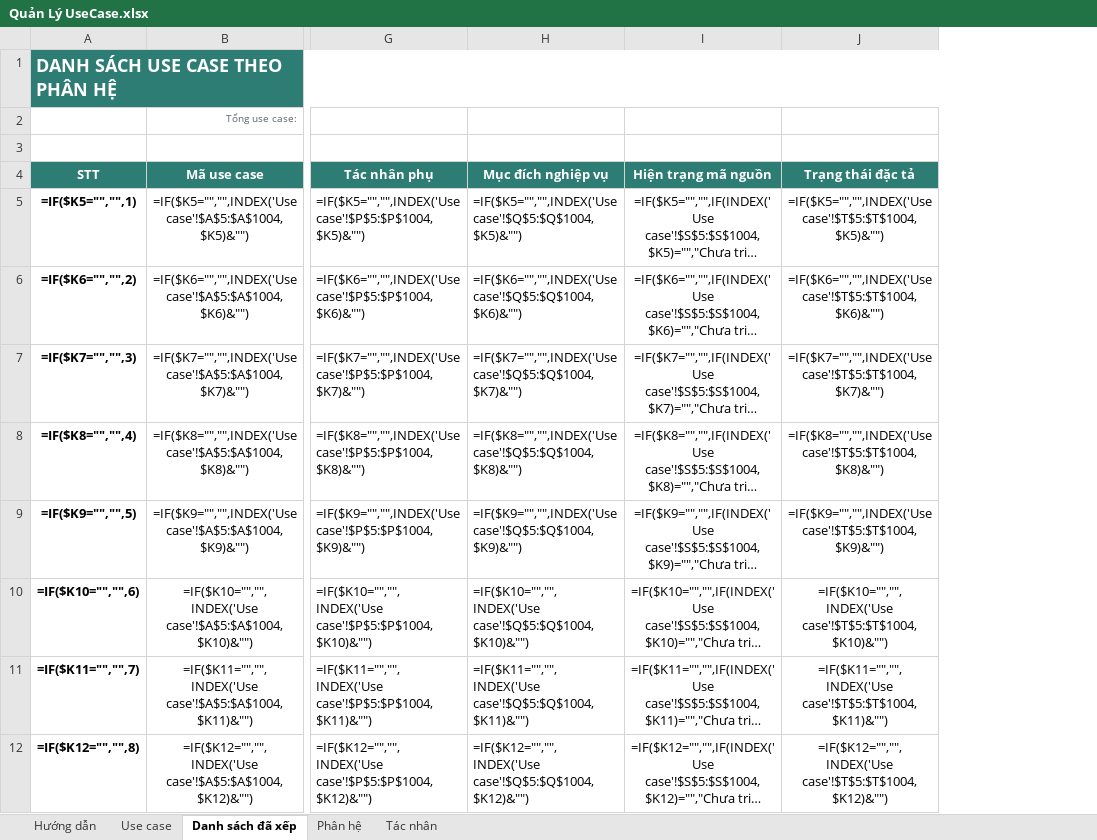
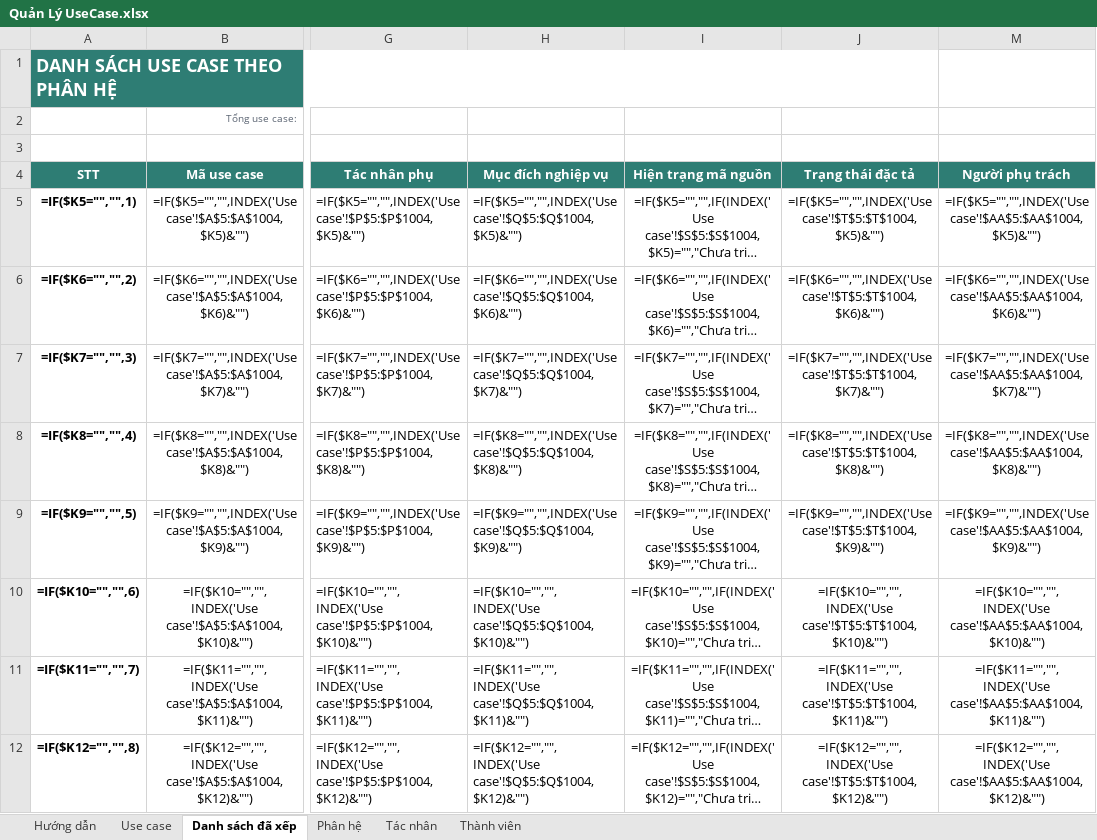
Before and after one commit to qu2nishere/genie-multivendor-platform, an Excel workbook: docs/Document/diagrams/UseCaseDiagram/Quản Lý UseCase.xlsx, sheet Danh sách đã xếp, drawn as a sheet; only a part is shown, gaps mark what is left out; long unchanged cells end in …; values as stored, in another font and other column widths than the file's, no borders; formulas without a stored value are shown as written; conditional formats not drawn; the diff names each change by its address in the sheet, - before the commit and + after, or states it on an @@ line.

Commit message:
docs: add use case owners to progress checklist, report and workbook
- checklist: members table and an owner column on every use case row
  (Nguyen Quoc Khoa: auth module, Nguyen Ngoc Thien: 13 planned use cases,
  Nghiem Phu Dang Quan: not assigned yet) plus a log entry
- independence report: members table and owner column / line per cluster
- workbook: owner column AA with a dropdown, new members sheet with counts,
  owner column in the sorted list and a guide row

```diff
--- a/docs/Document/diagrams/UseCaseDiagram/Quản Lý UseCase.xlsx (sheet Danh sách đã xếp)
+++ b/docs/Document/diagrams/UseCaseDiagram/Quản Lý UseCase.xlsx (sheet Danh sách đã xếp)
+sheet tab: Thành viên
+column M (Người phụ trách), rows 5-12: =IF($K5="","",INDEX('Use case'!$AA$5:$AA$1004,$K5)&"") | =IF($K6="","",INDEX('Use case'!$AA$5:$AA$1004,$K6)&"") | =IF($K7="","",INDEX('Use case'!$AA$5:$AA$1004,$K7)&"") | =IF($K8="","",INDEX('Use case'!$AA$5:$AA$1004,$K8)&"") | =IF($K9="","",INDEX('Use case'!$AA$5:$AA$1004,$K9)&"") | =IF($K10="","",INDEX('Use case'!$AA$5:$AA$1004,$K10)&"") | =IF($K11="","",INDEX('Use case'!$AA$5:$AA$1004,$K11)&"") | =IF($K12="","",INDEX('Use case'!$AA$5:$AA$1004,$K12)&"")
```
Also changed, not shown: sheet Use case, sheet Hướng dẫn, 2 other files.
